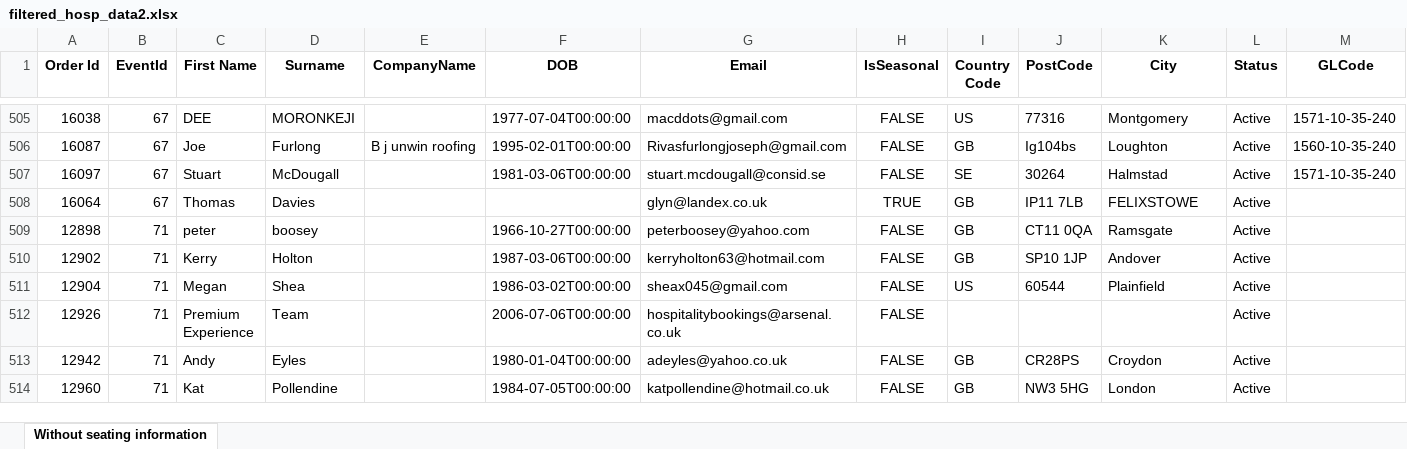
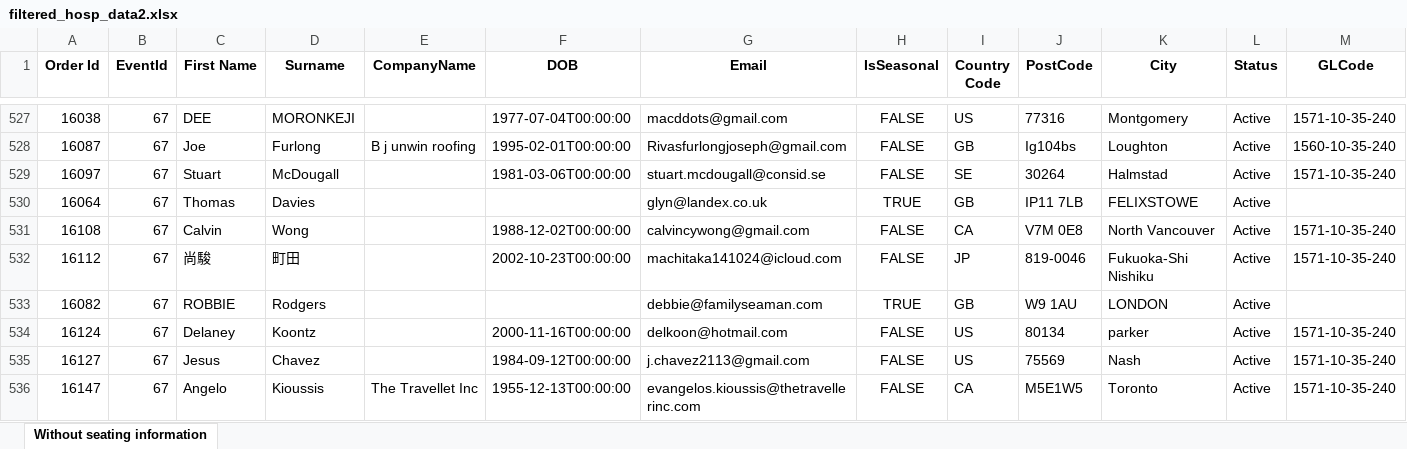
Before and after one commit to AFC-Venue-Premium-Sales/afc-streamlit-apps, an Excel workbook: filtered_hosp_data2.xlsx, sheet Without seating information, drawn as a sheet; only a part is shown, gaps mark what is left out; the shorter side is filled out with more unchanged rows; values as stored, in another font and other column widths than the file's, no borders; rows hold the shown columns only; the diff covers the shown part only; the diff names each change by its address in the sheet, - before the commit and + after, or states it on an @@ line.

```diff
--- a/filtered_hosp_data2.xlsx (sheet Without seating information)
+++ b/filtered_hosp_data2.xlsx (sheet Without seating information)
+row 531: 16108 | 67 | Calvin | Wong |  | 1988-12-02T00:00:00 | calvincywong@gmail.com | FALSE | CA | V7M 0E8 | North Vancouver | Active | 1571-10-35-240
+row 532: 16112 | 67 | 尚駿 | 町田 |  | 2002-10-23T00:00:00 | machitaka141024@icloud.com | FALSE | JP | 819-0046 | Fukuoka-Shi Nishiku | Active | 1571-10-35-240
+row 533: 16082 | 67 | ROBBIE | Rodgers |  |  | debbie@familyseaman.com | TRUE | GB | W9 1AU | LONDON | Active
+row 534: 16124 | 67 | Delaney | Koontz |  | 2000-11-16T00:00:00 | delkoon@hotmail.com | FALSE | US | 80134 | parker | Active | 1571-10-35-240
+row 535: 16127 | 67 | Jesus | Chavez |  | 1984-09-12T00:00:00 | j.chavez2113@gmail.com | FALSE | US | 75569 | Nash | Active | 1571-10-35-240
+row 536: 16147 | 67 | Angelo | Kioussis | The Travellet Inc | 1955-12-13T00:00:00 | evangelos.kioussis@thetravellerinc.com | FALSE | CA | M5E1W5 | Toronto | Active | 1571-10-35-240
```
Also changed, not shown: 35 added rows, 1 removed row and 2 edited cells elsewhere in this sheet, 3 other files.
